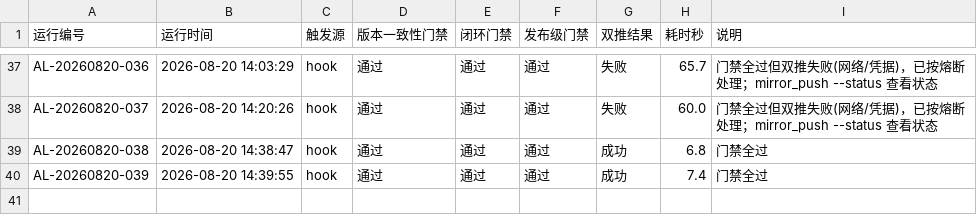
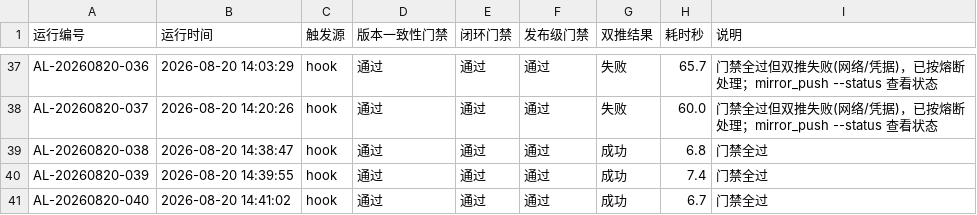
Before and after one commit to gogojaja/DevProjectTeamSkill, a CSV file: 台账/34_控制环执行记录.csv, drawn as a sheet; only a part is shown, gaps mark what is left out; the diff names each change by its address in the sheet, - before the commit and + after, or states it on an @@ line.

```diff
--- a/台账/34_控制环执行记录.csv
+++ b/台账/34_控制环执行记录.csv
+row 41: AL-20260820-040 | 2026-08-20 14:41:02 | hook | 通过 | 通过 | 通过 | 成功 | 6.7 | 门禁全过
```
Also changed, not shown: 台账/32_镜像同步记录.csv.
